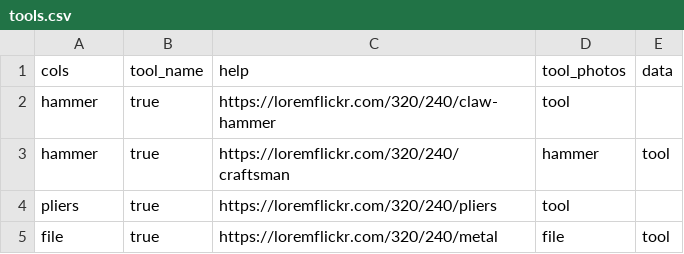
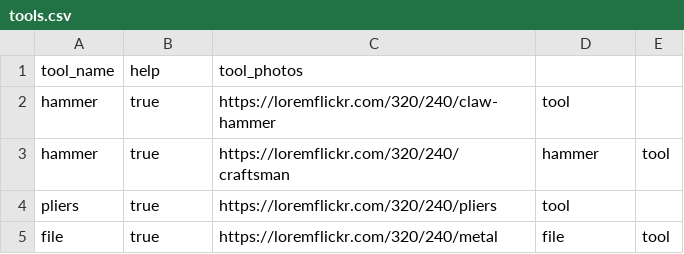
Before and after one commit to sereigh/help-me-out, a CSV file: server/database/data/mockups/mocks/tools.csv, drawn as a sheet; only a part is shown.

```diff
--- a/server/database/data/mockups/mocks/tools.csv
+++ b/server/database/data/mockups/mocks/tools.csv
@@ -1,2 +1,2 @@
-cols, tool_name, help, tool_photos, data,
+tool_name, help, tool_photos,
 hammer, true, https://loremflickr.com/320/240/claw-hammer, tool,
```
Also changed, not shown: server/database/data/mockups/mocks/projects.csv, 2 other files.
